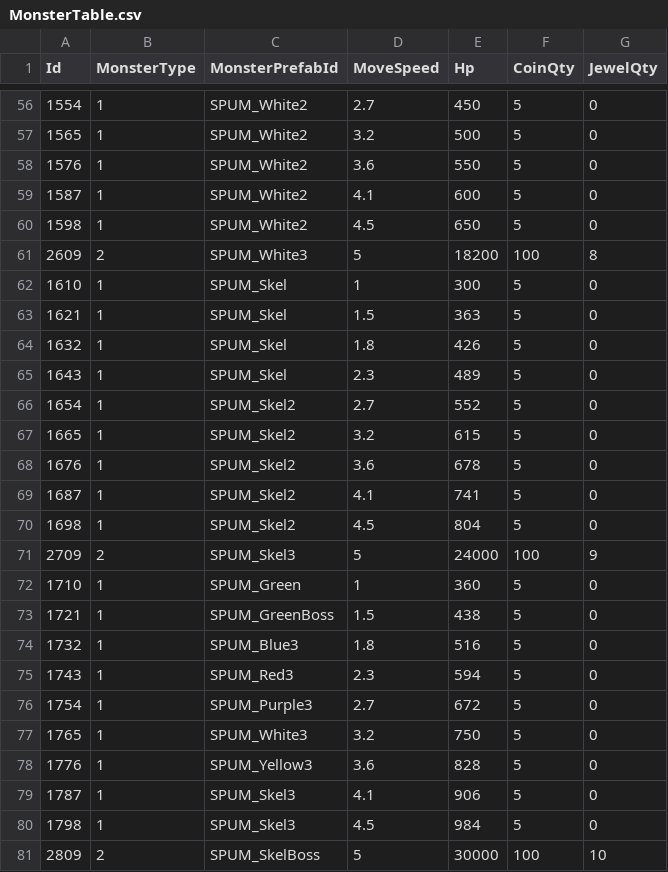
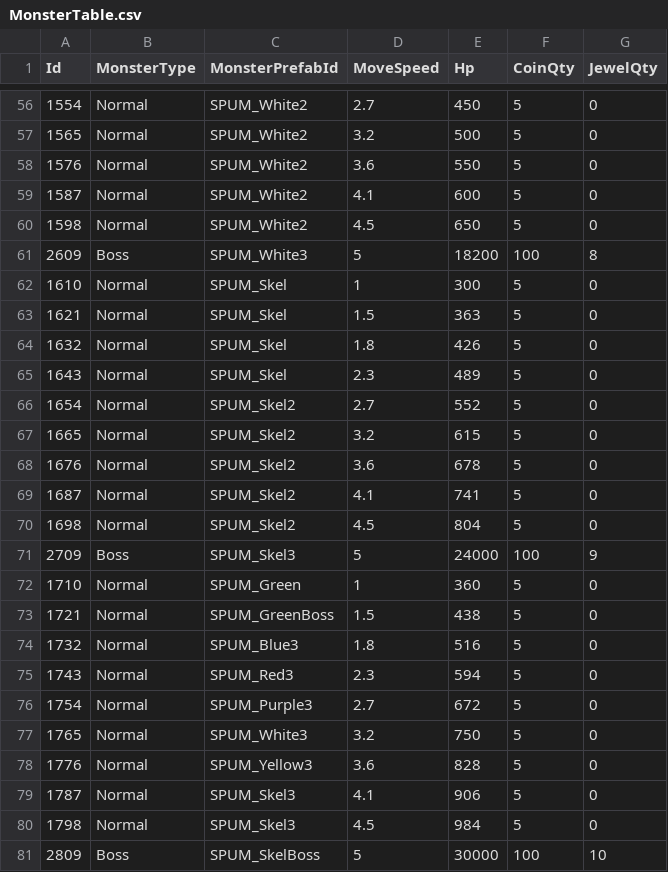
Before and after one commit to KDH1213/UnityMiniProject, a CSV file: Assets/Resources/tables/MonsterTable.csv, drawn as a sheet; only a part is shown, gaps mark what is left out; the diff covers the shown part only.

```diff
--- a/Assets/Resources/tables/MonsterTable.csv
+++ b/Assets/Resources/tables/MonsterTable.csv
@@ -56,26 +56,26 @@ Id,MonsterType,MonsterPrefabId,MoveSpeed,Hp,CoinQty,JewelQty
-1554,1,SPUM_White2,2.7,450,5,0
-1565,1,SPUM_White2,3.2,500,5,0
-1576,1,SPUM_White2,3.6,550,5,0
-1587,1,SPUM_White2,4.1,600,5,0
-1598,1,SPUM_White2,4.5,650,5,0
-2609,2,SPUM_White3,5,18200,100,8
-1610,1,SPUM_Skel,1,300,5,0
-1621,1,SPUM_Skel,1.5,363,5,0
-1632,1,SPUM_Skel,1.8,426,5,0
-1643,1,SPUM_Skel,2.3,489,5,0
-1654,1,SPUM_Skel2,2.7,552,5,0
-1665,1,SPUM_Skel2,3.2,615,5,0
-1676,1,SPUM_Skel2,3.6,678,5,0
-1687,1,SPUM_Skel2,4.1,741,5,0
-1698,1,SPUM_Skel2,4.5,804,5,0
-2709,2,SPUM_Skel3,5,24000,100,9
-1710,1,SPUM_Green,1,360,5,0
-1721,1,SPUM_GreenBoss,1.5,438,5,0
-1732,1,SPUM_Blue3,1.8,516,5,0
-1743,1,SPUM_Red3,2.3,594,5,0
-1754,1,SPUM_Purple3,2.7,672,5,0
-1765,1,SPUM_White3,3.2,750,5,0
-1776,1,SPUM_Yellow3,3.6,828,5,0
-1787,1,SPUM_Skel3,4.1,906,5,0
-1798,1,SPUM_Skel3,4.5,984,5,0
-2809,2,SPUM_SkelBoss,5,30000,100,10
+1554,Normal,SPUM_White2,2.7,450,5,0
+1565,Normal,SPUM_White2,3.2,500,5,0
+1576,Normal,SPUM_White2,3.6,550,5,0
+1587,Normal,SPUM_White2,4.1,600,5,0
+1598,Normal,SPUM_White2,4.5,650,5,0
+2609,Boss,SPUM_White3,5,18200,100,8
+1610,Normal,SPUM_Skel,1,300,5,0
+1621,Normal,SPUM_Skel,1.5,363,5,0
+1632,Normal,SPUM_Skel,1.8,426,5,0
+1643,Normal,SPUM_Skel,2.3,489,5,0
+1654,Normal,SPUM_Skel2,2.7,552,5,0
+1665,Normal,SPUM_Skel2,3.2,615,5,0
+1676,Normal,SPUM_Skel2,3.6,678,5,0
+1687,Normal,SPUM_Skel2,4.1,741,5,0
+1698,Normal,SPUM_Skel2,4.5,804,5,0
+2709,Boss,SPUM_Skel3,5,24000,100,9
+1710,Normal,SPUM_Green,1,360,5,0
+1721,Normal,SPUM_GreenBoss,1.5,438,5,0
+1732,Normal,SPUM_Blue3,1.8,516,5,0
+1743,Normal,SPUM_Red3,2.3,594,5,0
+1754,Normal,SPUM_Purple3,2.7,672,5,0
+1765,Normal,SPUM_White3,3.2,750,5,0
+1776,Normal,SPUM_Yellow3,3.6,828,5,0
+1787,Normal,SPUM_Skel3,4.1,906,5,0
+1798,Normal,SPUM_Skel3,4.5,984,5,0
+2809,Boss,SPUM_SkelBoss,5,30000,100,10
```
Also changed, not shown: 54 edited cells elsewhere in this file, 11 other files.
